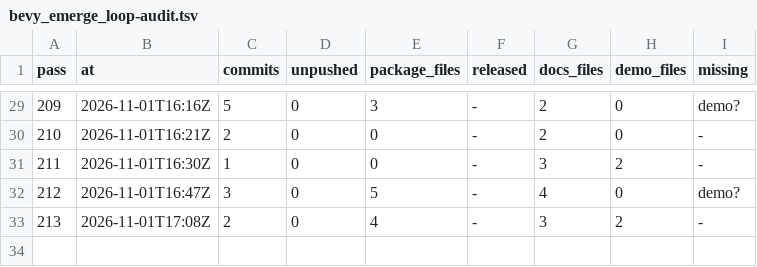
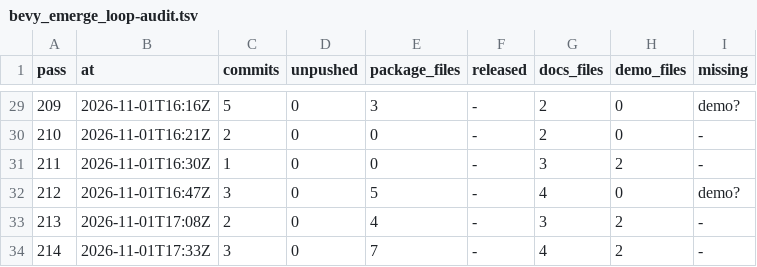
Before and after one commit to bevy-coven/bevy_grimoire, a TSV file: steps/bevy_emerge_loop-audit.tsv, drawn as a sheet; only a part is shown, gaps mark what is left out; the diff names each change by its address in the sheet, - before the commit and + after, or states it on an @@ line.

```diff
--- a/steps/bevy_emerge_loop-audit.tsv
+++ b/steps/bevy_emerge_loop-audit.tsv
+row 34: 214 | 2026-11-01T17:33Z | 3 | 0 | 7 | - | 4 | 2 | -
```
Also changed, not shown: steps/bevy_emerge_loop-config.tsv, 2 other files.
